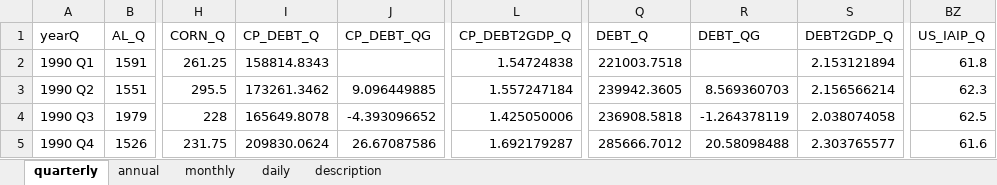
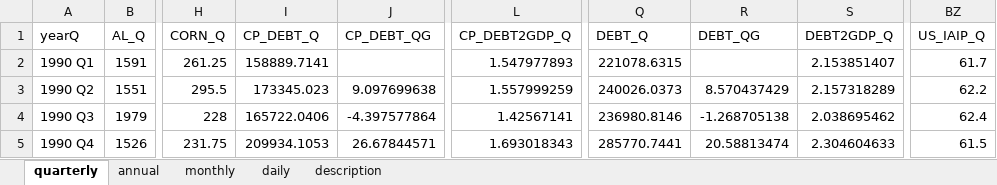
Before and after one commit to morner75/GetMacroData, an Excel workbook: Output/macro_data.xlsx, sheet quarterly, drawn as a sheet; only a part is shown, gaps mark what is left out; values as stored, in another font and other column widths than the file's, no borders; the diff covers the shown part only; the diff names each change by its address in the sheet, - before the commit and + after, or states it on an @@ line.

```diff
--- a/Output/macro_data.xlsx (sheet quarterly)
+++ b/Output/macro_data.xlsx (sheet quarterly)
-I2 (CP_DEBT_Q): 158814.8343
+I2 (CP_DEBT_Q): 158889.7141
-L2 (CP_DEBT2GDP_Q): 1.54724838
+L2 (CP_DEBT2GDP_Q): 1.547977893
-Q2 (DEBT_Q): 221003.7518
+Q2 (DEBT_Q): 221078.6315
-S2 (DEBT2GDP_Q): 2.153121894
+S2 (DEBT2GDP_Q): 2.153851407
-BZ2 (US_IAIP_Q): 61.8
+BZ2 (US_IAIP_Q): 61.7
-I3 (CP_DEBT_Q): 173261.3462
+I3 (CP_DEBT_Q): 173345.023
-J3 (CP_DEBT_QG): 9.096449885
+J3 (CP_DEBT_QG): 9.097699638
-L3 (CP_DEBT2GDP_Q): 1.557247184
+L3 (CP_DEBT2GDP_Q): 1.557999259
-Q3 (DEBT_Q): 239942.3605
+Q3 (DEBT_Q): 240026.0373
-R3 (DEBT_QG): 8.569360703
+R3 (DEBT_QG): 8.570437429
-S3 (DEBT2GDP_Q): 2.156566214
+S3 (DEBT2GDP_Q): 2.157318289
-BZ3 (US_IAIP_Q): 62.3
+BZ3 (US_IAIP_Q): 62.2
-I4 (CP_DEBT_Q): 165649.8078
+I4 (CP_DEBT_Q): 165722.0406
-J4 (CP_DEBT_QG): -4.393096652
+J4 (CP_DEBT_QG): -4.397577864
-L4 (CP_DEBT2GDP_Q): 1.425050006
+L4 (CP_DEBT2GDP_Q): 1.42567141
-Q4 (DEBT_Q): 236908.5818
+Q4 (DEBT_Q): 236980.8146
-R4 (DEBT_QG): -1.264378119
+R4 (DEBT_QG): -1.268705138
-S4 (DEBT2GDP_Q): 2.038074058
+S4 (DEBT2GDP_Q): 2.038695462
-BZ4 (US_IAIP_Q): 62.5
+BZ4 (US_IAIP_Q): 62.4
-I5 (CP_DEBT_Q): 209830.0624
+I5 (CP_DEBT_Q): 209934.1053
-J5 (CP_DEBT_QG): 26.67087586
+J5 (CP_DEBT_QG): 26.67844571
-L5 (CP_DEBT2GDP_Q): 1.692179287
+L5 (CP_DEBT2GDP_Q): 1.693018343
-Q5 (DEBT_Q): 285666.7012
+Q5 (DEBT_Q): 285770.7441
-R5 (DEBT_QG): 20.58098488
+R5 (DEBT_QG): 20.58813474
-S5 (DEBT2GDP_Q): 2.303765577
+S5 (DEBT2GDP_Q): 2.304604633
-BZ5 (US_IAIP_Q): 61.6
+BZ5 (US_IAIP_Q): 61.5
```
Also changed, not shown: 1 added row and 741 edited cells elsewhere in this sheet, sheet daily, sheet annual, sheet monthly, Output/ecos_macro_data.xlsx, 7 other files.
